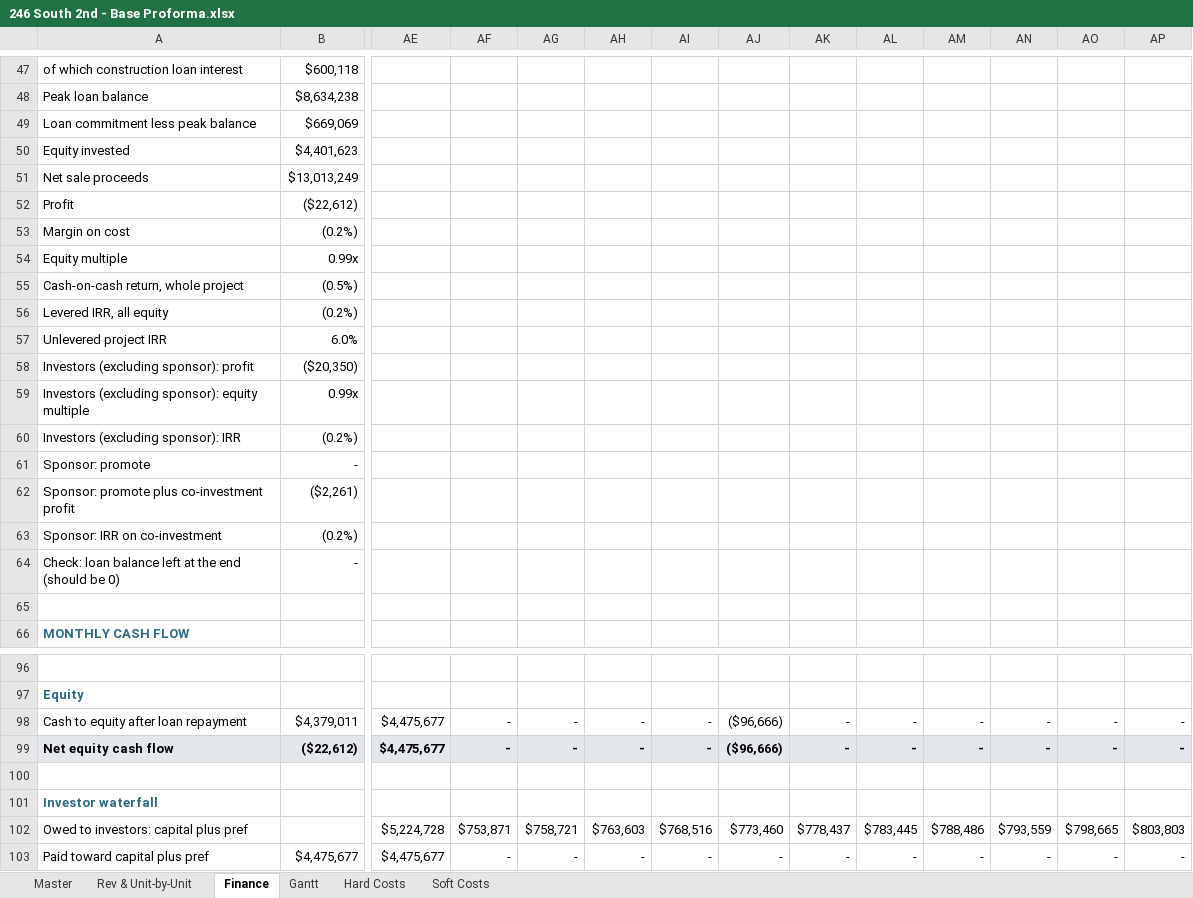
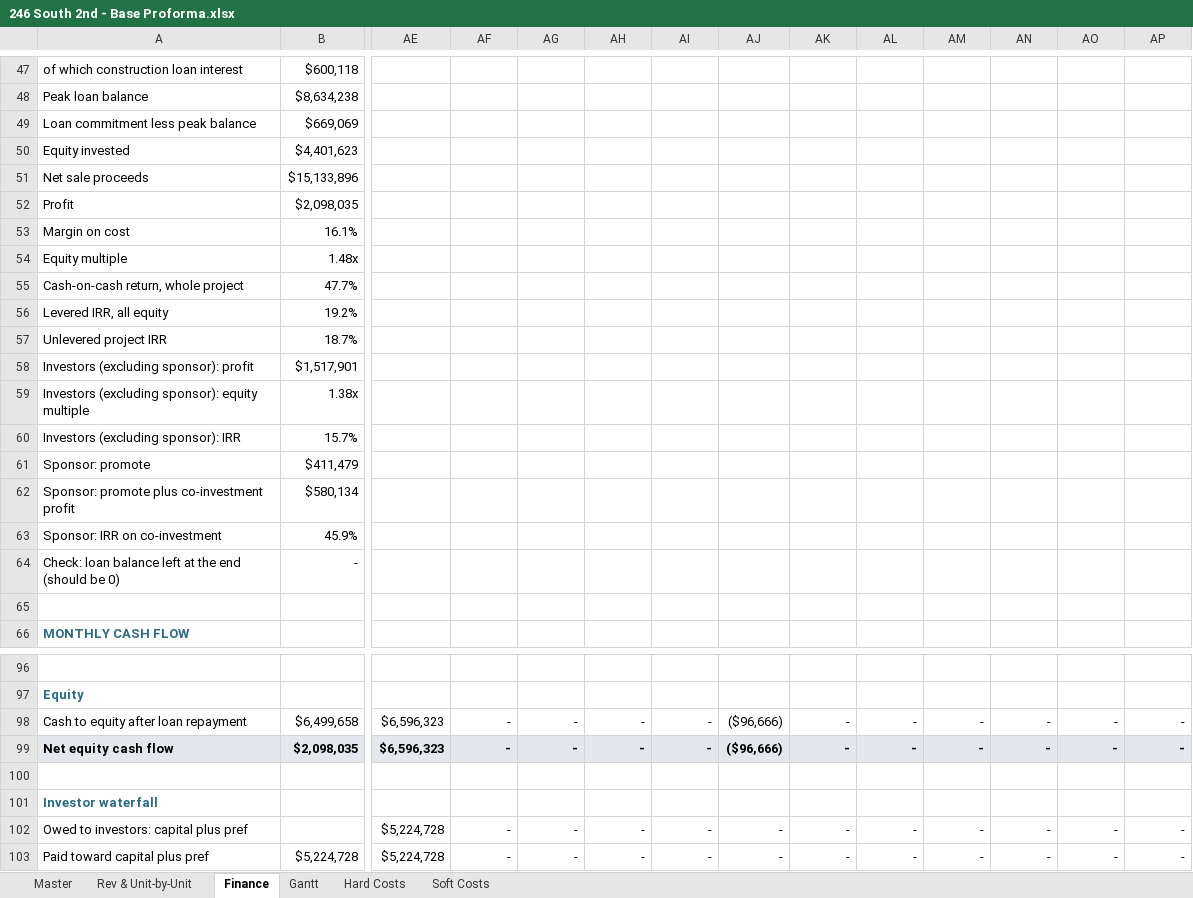
Before and after one commit to JP-Algo/246, an Excel workbook: proforma/246 South 2nd - Base Proforma.xlsx, sheet Finance, drawn as a sheet; only a part is shown, gaps mark what is left out; values as stored, in another font and other column widths than the file's, no borders; the diff covers the shown part only; the diff names each change by its address in the sheet, - before the commit and + after, or states it on an @@ line.

```diff
--- a/proforma/246 South 2nd - Base Proforma.xlsx (sheet Finance)
+++ b/proforma/246 South 2nd - Base Proforma.xlsx (sheet Finance)
-B51: $13,013,249
+B51: $15,133,896
-B52: ($22,612)
+B52: $2,098,035
-B53: (0.2%)
+B53: 16.1%
-B54: 0.99x
+B54: 1.48x
-B55: (0.5%)
+B55: 47.7%
-B56: (0.2%)
+B56: 19.2%
-B57: 6.0%
+B57: 18.7%
-B58: ($20,350)
+B58: $1,517,901
-B59: 0.99x
+B59: 1.38x
-B60: (0.2%)
+B60: 15.7%
-B61: -
+B61: $411,479
-B62: ($2,261)
+B62: $580,134
-B63: (0.2%)
+B63: 45.9%
-B98: $4,379,011
+B98: $6,499,658
-AE98:AE99: $4,475,677
+AE98:AE99: $6,596,323
-B99: ($22,612)
+B99: $2,098,035
-AF102: $753,871
+AF102: -
-AG102: $758,721
+AG102: -
-AH102: $763,603
+AH102: -
-AI102: $768,516
+AI102: -
-AJ102: $773,460
+AJ102: -
-AK102: $778,437
+AK102: -
-AL102: $783,445
+AL102: -
-AM102: $788,486
+AM102: -
-AN102: $793,559
+AN102: -
-AO102: $798,665
+AO102: -
-AP102: $803,803
+AP102: -
-B103: $4,475,677
+B103: $5,224,728
-AE103: $4,475,677
+AE103: $5,224,728
```
Also changed, not shown: 50 edited cells elsewhere in this sheet, sheet Rev & Unit-by-Unit, sheet Master, formulas that keep their value, 5 other files.
